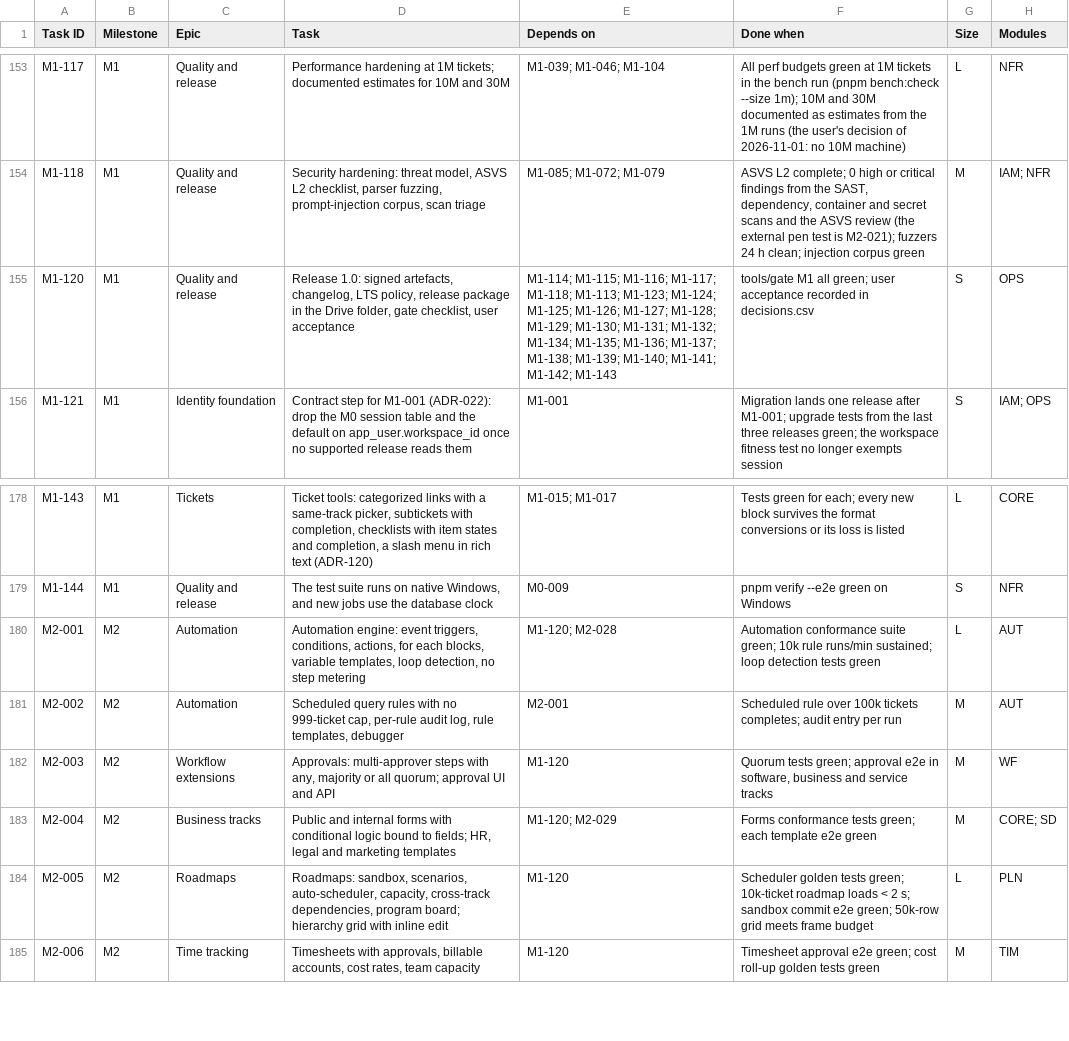
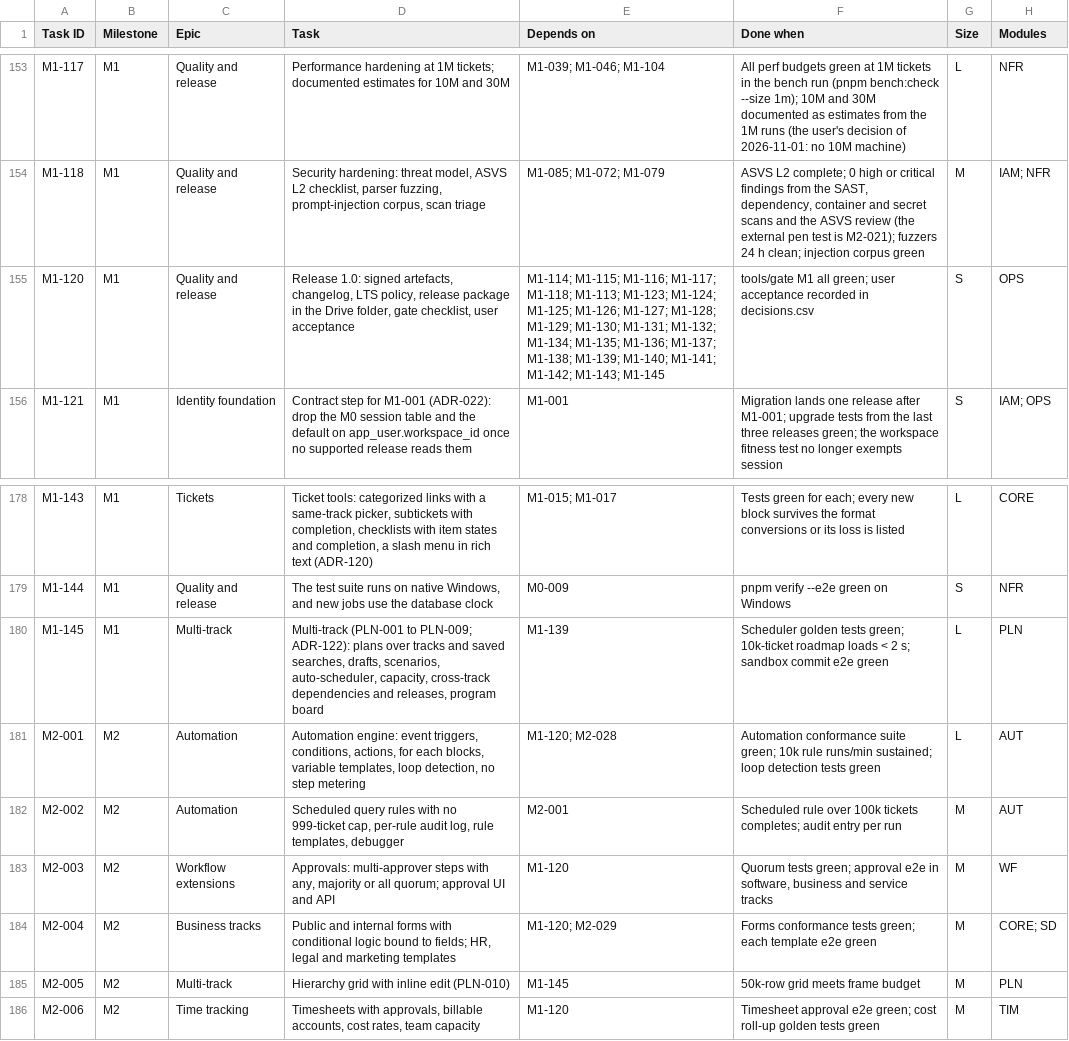
Before and after one commit to rockersands/taskmoor, a CSV file: docs/plan/backlog.csv, drawn as a sheet; only a part is shown, gaps mark what is left out.

```diff
--- a/docs/plan/backlog.csv
+++ b/docs/plan/backlog.csv
@@ -154,3 +154,3 @@ M1-117,M1,Quality and release,Performance hardening at 1M tickets; documented es
 M1-118,M1,Quality and release,"Security hardening: threat model, ASVS L2 checklist, parser fuzzing, prompt-injection corpus, scan triage",M1-085; M1-072; M1-079,"ASVS L2 complete; 0 high or critical findings from the SAST, dependency, container and secret scans and the ASVS review (the external pen test is M2-021); fuzzers 24 h clean; injection corpus green",M,IAM; NFR
-M1-120,M1,Quality and release,"Release 1.0: signed artefacts, changelog, LTS policy, release package in the Drive folder, gate checklist, user acceptance",M1-114; M1-115; M1-116; M1-117; M1-118; M1-113; M1-123; M1-124; M1-125; M1-126; M1-127; M1-128; M1-129; M1-130; M1-131; M1-132; M1-134; M1-135; M1-136; M1-137; M1-138; M1-139; M1-140; M1-141; M1-142; M1-143,tools/gate M1 all green; user acceptance recorded in decisions.csv,S,OPS
+M1-120,M1,Quality and release,"Release 1.0: signed artefacts, changelog, LTS policy, release package in the Drive folder, gate checklist, user acceptance",M1-114; M1-115; M1-116; M1-117; M1-118; M1-113; M1-123; M1-124; M1-125; M1-126; M1-127; M1-128; M1-129; M1-130; M1-131; M1-132; M1-134; M1-135; M1-136; M1-137; M1-138; M1-139; M1-140; M1-141; M1-142; M1-143; M1-145,tools/gate M1 all green; user acceptance recorded in decisions.csv,S,OPS
 M1-121,M1,Identity foundation,Contract step for M1-001 (ADR-022): drop the M0 session table and the default on app_user.workspace_id once no supported release reads them,M1-001,Migration lands one release after M1-001; upgrade tests from the last three releases green; the workspace fitness test no longer exempts session,S,IAM; OPS
@@ -179,2 +179,3 @@ M1-143,M1,Tickets,"Ticket tools: categorized links with a same-track picker, sub
 M1-144,M1,Quality and release,"The test suite runs on native Windows, and new jobs use the database clock",M0-009,pnpm verify --e2e green on Windows,S,NFR
+M1-145,M1,Multi-track,"Multi-track (PLN-001 to PLN-009; ADR-122): plans over tracks and saved searches, drafts, scenarios, auto-scheduler, capacity, cross-track dependencies and releases, program board",M1-139,Scheduler golden tests green; 10k-ticket roadmap loads < 2 s; sandbox commit e2e green,L,PLN
 M2-001,M2,Automation,"Automation engine: event triggers, conditions, actions, for each blocks, variable templates, loop detection, no step metering",M1-120; M2-028,Automation conformance suite green; 10k rule runs/min sustained; loop detection tests green,L,AUT
@@ -183,3 +184,3 @@ M2-003,M2,Workflow extensions,"Approvals: multi-approver steps with any, majorit
 M2-004,M2,Business tracks,"Public and internal forms with conditional logic bound to fields; HR, legal and marketing templates",M1-120; M2-029,Forms conformance tests green; each template e2e green,M,CORE; SD
-M2-005,M2,Roadmaps,"Roadmaps: sandbox, scenarios, auto-scheduler, capacity, cross-track dependencies, program board; hierarchy grid with inline edit",M1-120,Scheduler golden tests green; 10k-ticket roadmap loads < 2 s; sandbox commit e2e green; 50k-row grid meets frame budget,L,PLN
+M2-005,M2,Multi-track,Hierarchy grid with inline edit (PLN-010),M1-145,50k-row grid meets frame budget,M,PLN
 M2-006,M2,Time tracking,"Timesheets with approvals, billable accounts, cost rates, team capacity",M1-120,Timesheet approval e2e green; cost roll-up golden tests green,M,TIM
```
Also changed, not shown: docs/plan/decisions.csv, docs/plan/progress.csv, 1 other file.
